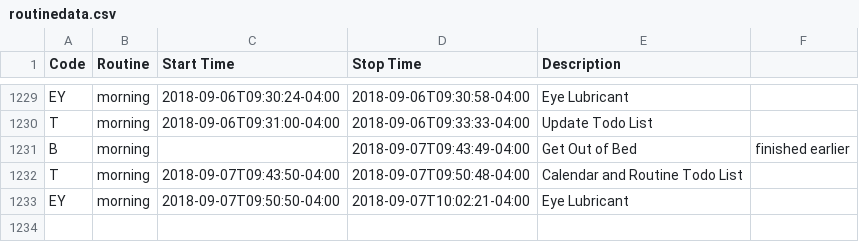
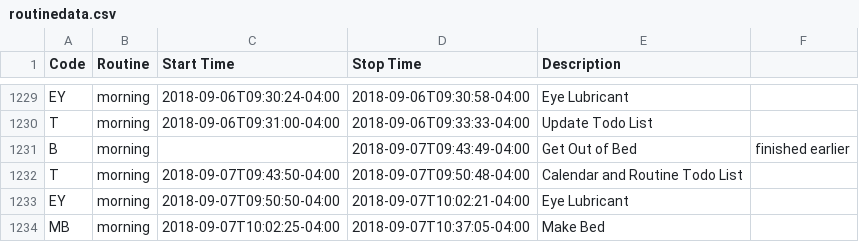
Before and after one commit to gmkarl/todo, a CSV file: Routine/routine/routinedata.csv, drawn as a sheet; only a part is shown, gaps mark what is left out.

Commit message:
2018-09-07 morning Make Bed

```diff
--- a/Routine/routine/routinedata.csv
+++ b/Routine/routine/routinedata.csv
@@ -1233 +1233,2 @@ T, morning, 2018-09-07T09:43:50-04:00, 2018-09-07T09:50:48-04:00, Calendar and R
 EY, morning, 2018-09-07T09:50:50-04:00, 2018-09-07T10:02:21-04:00, Eye Lubricant,
+MB, morning, 2018-09-07T10:02:25-04:00, 2018-09-07T10:37:05-04:00, Make Bed,
```
